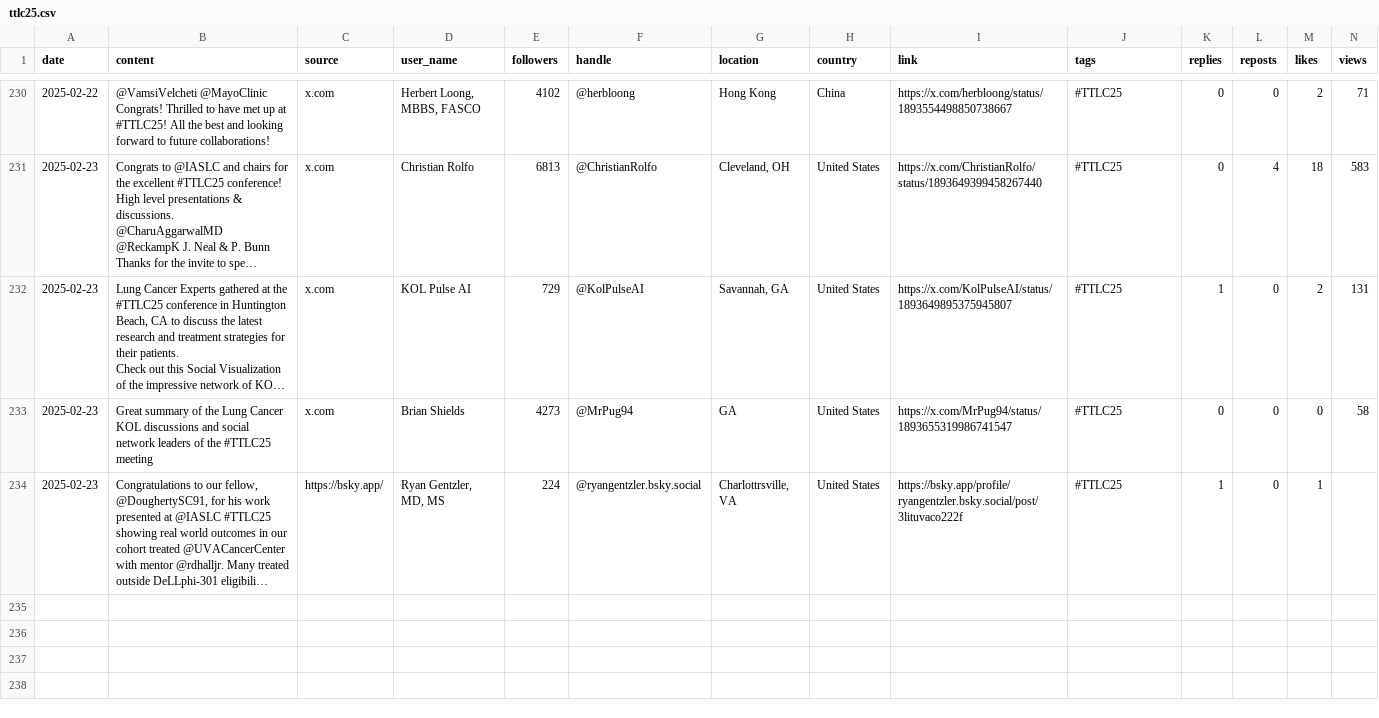
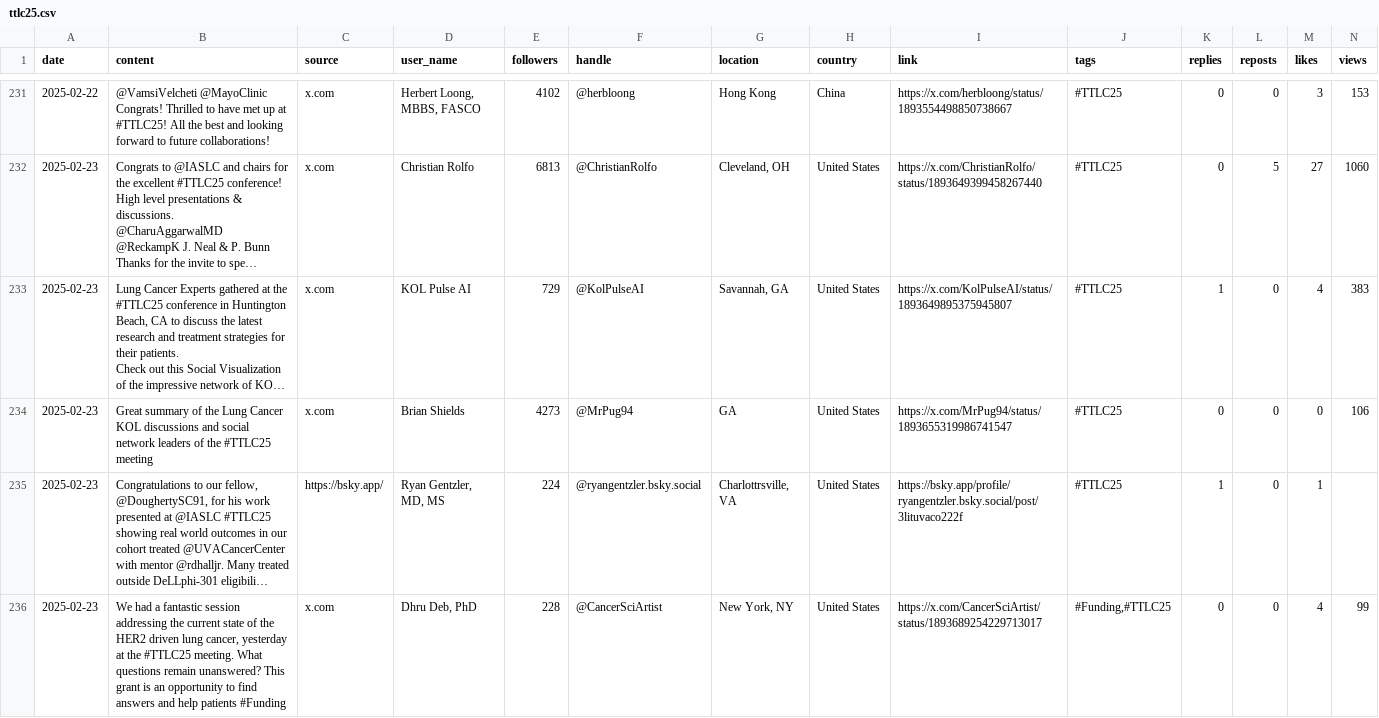
Before and after one commit to zhamza-sorcero/ttlc25, a CSV file: ttlc25.csv, drawn as a sheet; only a part is shown, gaps mark what is left out; long unchanged cells end in …; addresses are those after the commit; rows hold the shown columns only; the diff covers the shown part only; the diff names each change by its address in the sheet, - before the commit and + after, or states it on an @@ line.

```diff
--- a/ttlc25.csv
+++ b/ttlc25.csv
-M231 (likes): 2
+M231 (likes): 3
-N231 (views): 71
+N231 (views): 153
-L232 (reposts): 4
+L232 (reposts): 5
-M232 (likes): 18
+M232 (likes): 27
-N232 (views): 583
+N232 (views): 1060
-M233 (likes): 2
+M233 (likes): 4
-N233 (views): 131
+N233 (views): 383
-N234 (views): 58
+N234 (views): 106
+row 236: 2025-02-23 | We had a fantastic session addressing the current state of the HER2 driven lung cancer, yesterday at the #TTLC25 meeting. What questions remain unanswered? This grant is an opportunity to find answers and help patients #Funding | x.com | Dhru Deb, PhD | 228 | @CancerSciArtist | New York, NY | United States | https://x.com/CancerSciArtist/status/1893689254229713017 | #Funding,#TTLC25 | 0 | 0 | 4 | 99
```
Also changed, not shown: 7 added rows and 32 edited cells elsewhere in this file.
